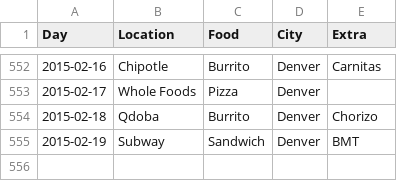
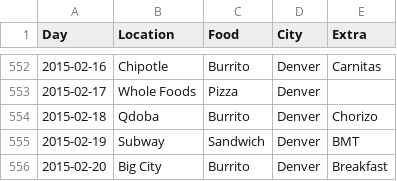
Before and after one commit to terrbearCodes/data, a CSV file: lunches.csv, drawn as a sheet; only a part is shown, gaps mark what is left out; the diff names each change by its address in the sheet, - before the commit and + after, or states it on an @@ line.

Commit message:
final lunch week of 2/16

```diff
--- a/lunches.csv
+++ b/lunches.csv
+row 556: 2015-02-20 | Big City | Burrito | Denver | Breakfast
```
